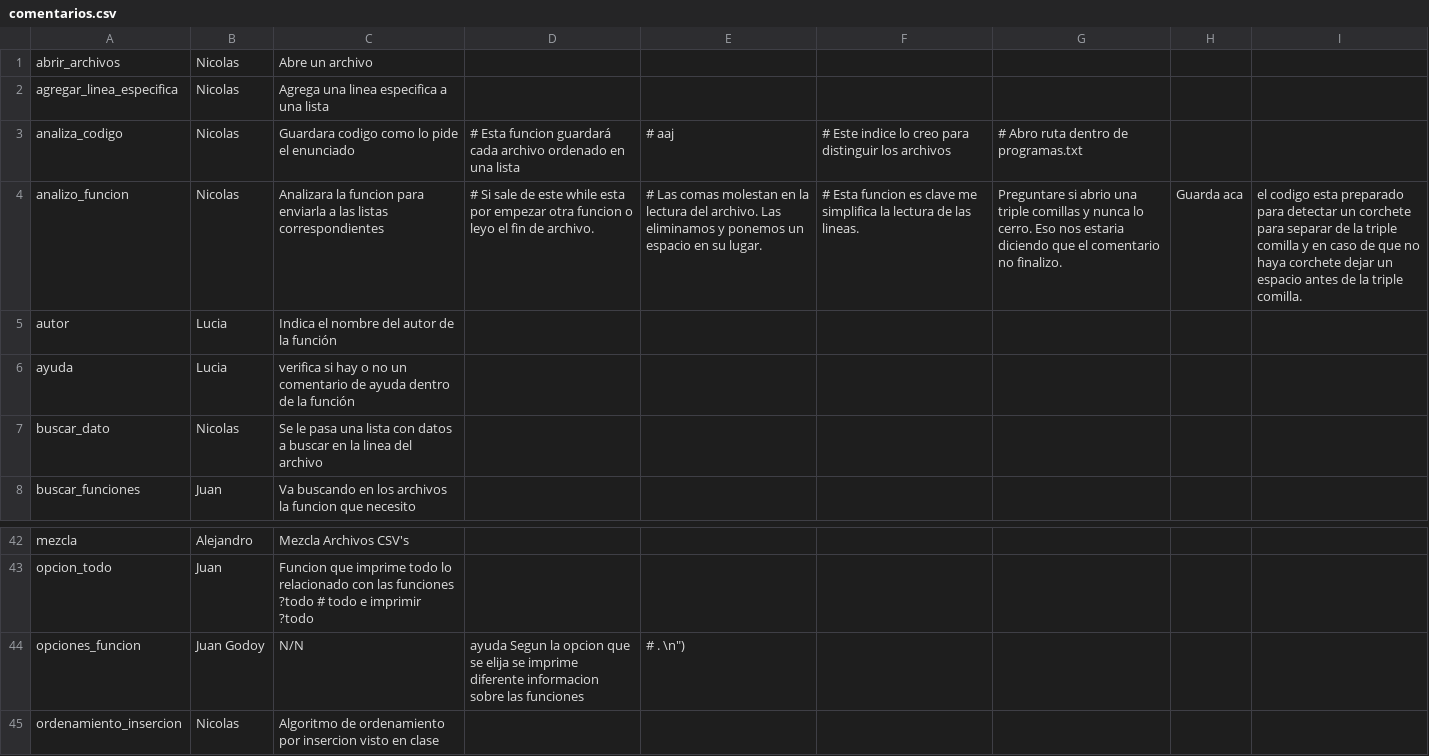
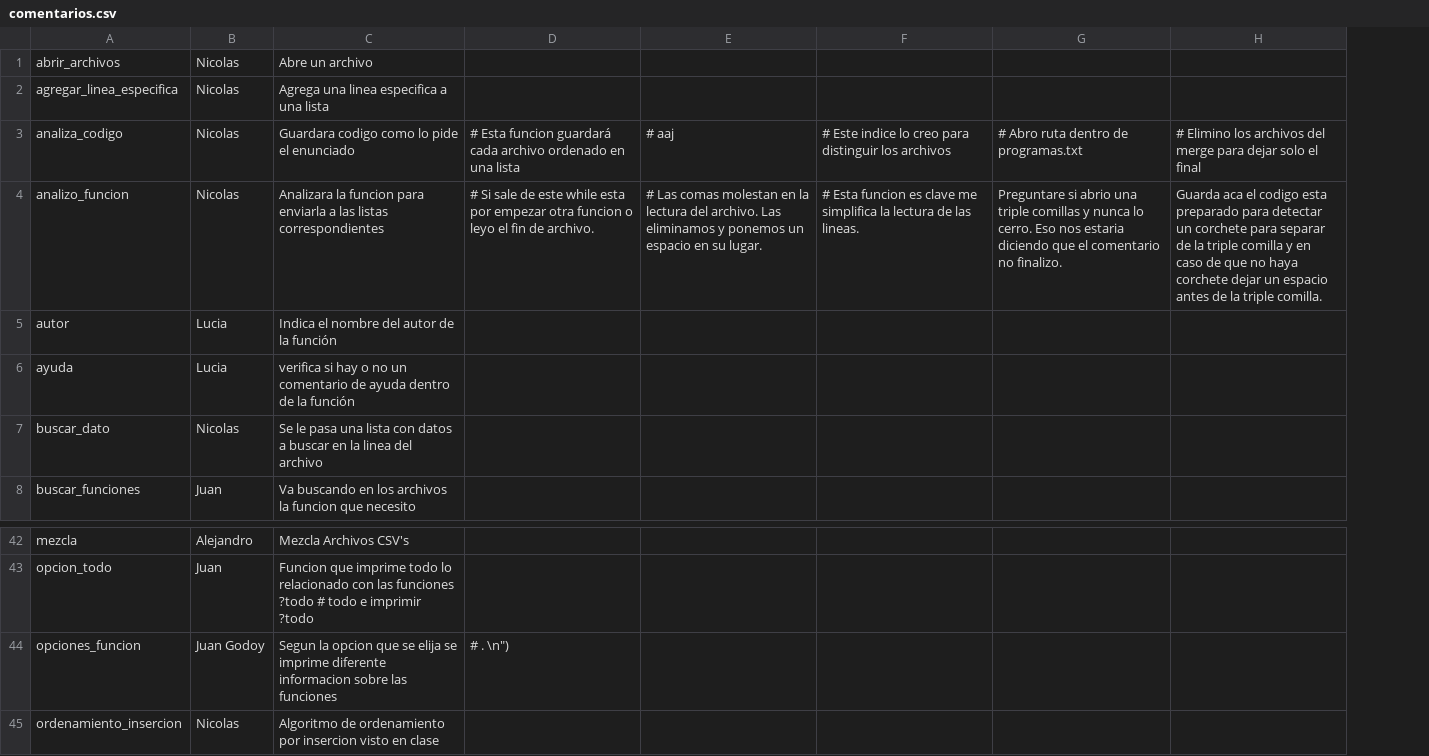
Before and after one commit to NicolasMaartino/TP-Algoritmos-y-Programacion-I, a CSV file: comentarios.csv, drawn as a sheet; only a part is shown, gaps mark what is left out; removed rows and columns are numbered as before the commit, all else as after; the diff names each change by its address in the sheet, - before the commit and + after, or states it on an @@ line.

```diff
--- a/comentarios.csv
+++ b/comentarios.csv
-column H, row 4: Guarda aca
-column I, row 4: el codigo esta preparado para detectar un corchete para separar de la triple comilla y en caso de que no haya corchete dejar un espacio antes de la triple comilla.
+column H, rows 3-4: # Elimino los archivos del merge para dejar solo el final | Guarda aca el codigo esta preparado para detectar un corchete para separar de la triple comilla y en caso de que no haya corchete dejar un espacio antes de la triple comilla.
-C44: N/N
+C44: Segun la opcion que se elija se imprime diferente informacion sobre las funciones
-D44: ayuda Segun la opcion que se elija se imprime diferente informacion sobre las funciones
+D44: # . \n")
-E44: # . \n")
+E44: (empty)
```
Also changed, not shown: fuente_unico.csv, 11 other files.
